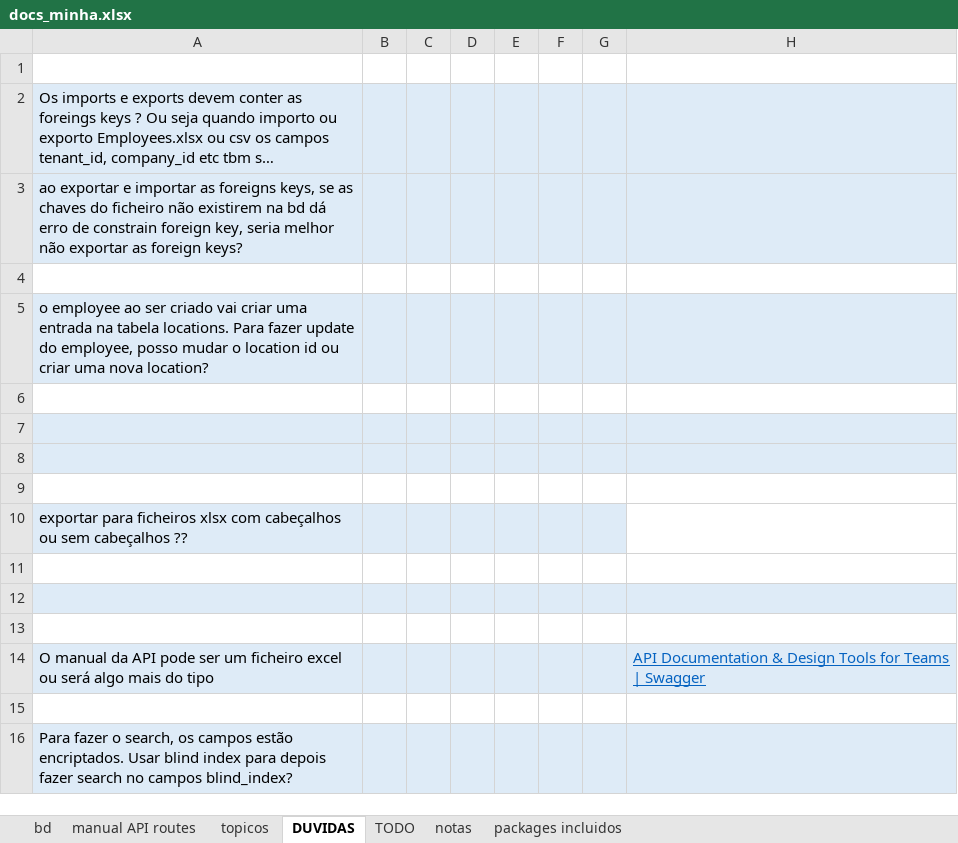
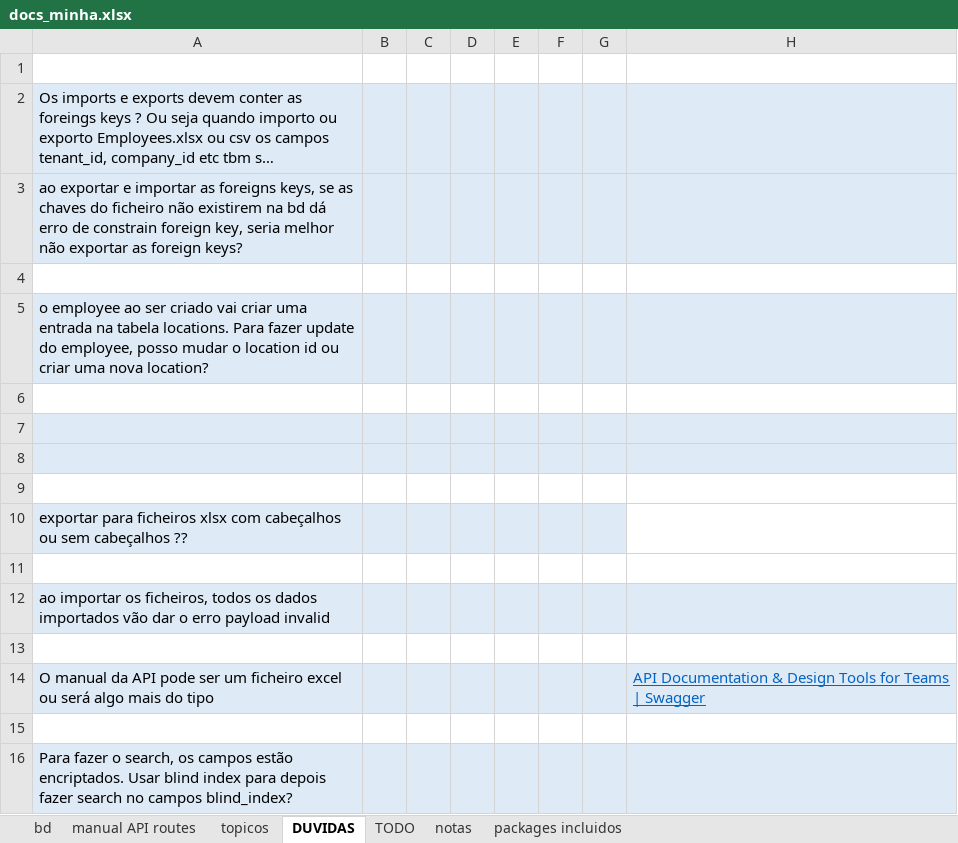
Before and after one commit to hugoresende27/estagio_relogio_ponto, an Excel workbook: docs_minha.xlsx, sheet DUVIDAS, drawn as a sheet; only a part is shown; long unchanged cells end in …; values as stored, in another font and other column widths than the file's, no borders; the diff names each change by its address in the sheet, - before the commit and + after, or states it on an @@ line.

```diff
--- a/docs_minha.xlsx (sheet DUVIDAS)
+++ b/docs_minha.xlsx (sheet DUVIDAS)
-A12: (empty)
+A12: ao importar os ficheiros, todos os dados importados vão dar o erro payload invalid
```
Also changed, not shown: sheet manual API routes, sheet TODO, charts or pictures, 7 other files.
